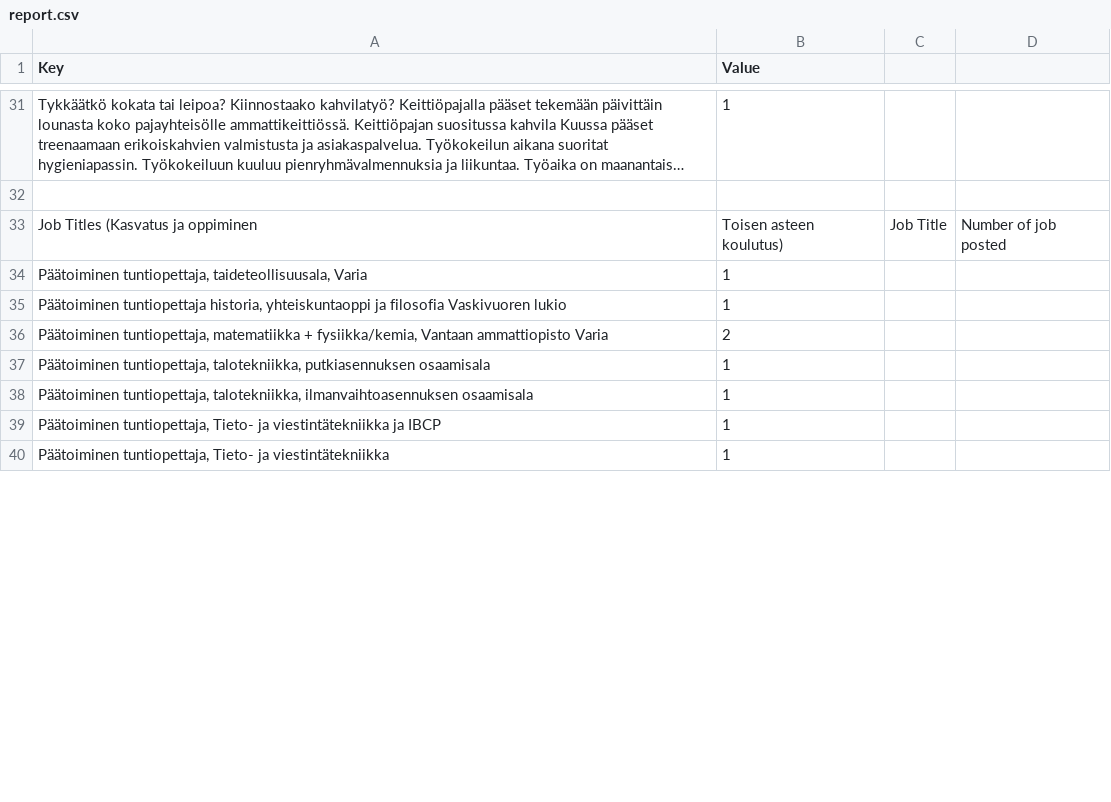
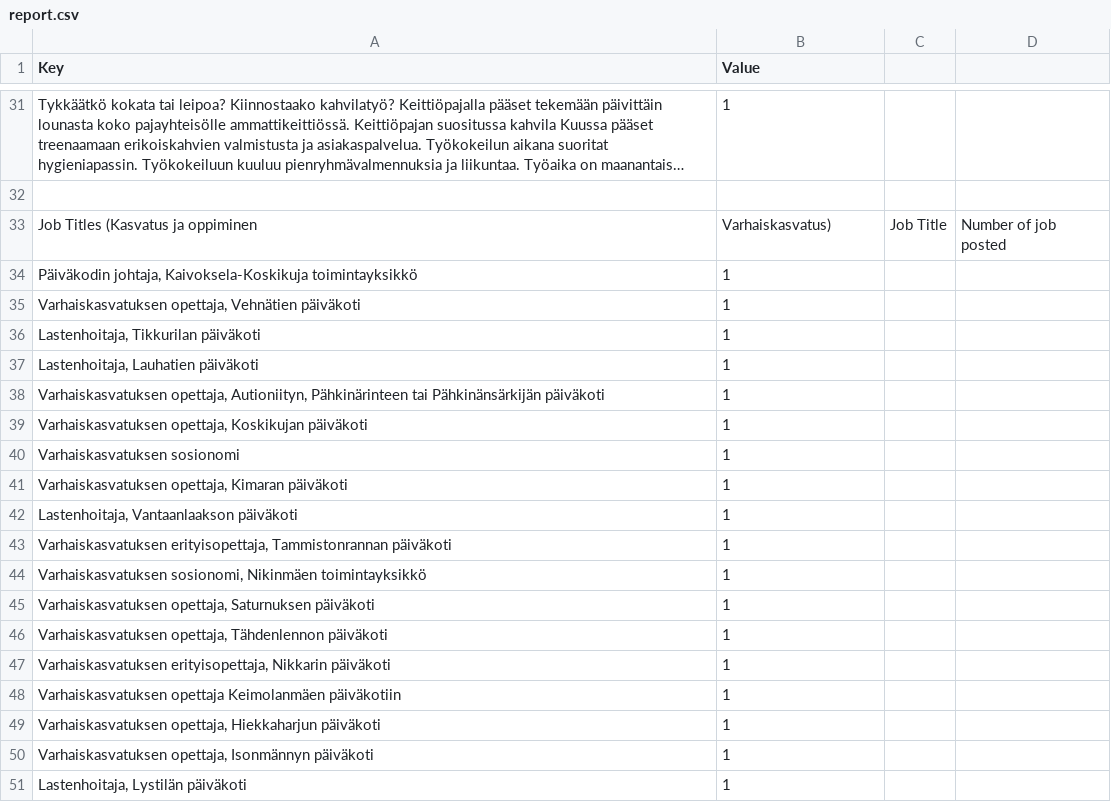
Before and after one commit to Fundamentals-of-Programming-course/Software_project, a CSV file: project/src/report.csv, drawn as a sheet; only a part is shown, gaps mark what is left out; long unchanged cells end in …; removed rows and columns are numbered as before the commit, all else as after; the diff covers the shown part only; the diff names each change by its address in the sheet, - before the commit and + after, or states it on an @@ line.

```diff
--- a/project/src/report.csv
+++ b/project/src/report.csv
-B33 (Value): Toisen asteen koulutus)
+B33 (Value): Varhaiskasvatus)
+row 34: Päiväkodin johtaja, Kaivoksela-Koskikuja toimintayksikkö | 1
-A35 (Key): Päätoiminen tuntiopettaja, taideteollisuusala, Varia
+A35 (Key): Varhaiskasvatuksen opettaja, Vehnätien päiväkoti
+row 36: Lastenhoitaja, Tikkurilan päiväkoti | 1
+row 37: Lastenhoitaja, Lauhatien päiväkoti | 1
-A38 (Key): Päätoiminen tuntiopettaja historia, yhteiskuntaoppi ja filosofia Vaskivuoren lukio
+A38 (Key): Varhaiskasvatuksen opettaja, Autioniityn, Pähkinärinteen tai Pähkinänsärkijän päiväkoti
-row 36: Päätoiminen tuntiopettaja, matematiikka + fysiikka/kemia, Vantaan ammattiopisto Varia | 2
+row 39: Varhaiskasvatuksen opettaja, Koskikujan päiväkoti | 1
+row 40: Varhaiskasvatuksen sosionomi | 1
+row 41: Varhaiskasvatuksen opettaja, Kimaran päiväkoti | 1
+row 42: Lastenhoitaja, Vantaanlaakson päiväkoti | 1
-A43 (Key): Päätoiminen tuntiopettaja, talotekniikka, putkiasennuksen osaamisala
+A43 (Key): Varhaiskasvatuksen erityisopettaja, Tammistonrannan päiväkoti
-A44 (Key): Päätoiminen tuntiopettaja, talotekniikka, ilmanvaihtoasennuksen osaamisala
+A44 (Key): Varhaiskasvatuksen sosionomi, Nikinmäen toimintayksikkö
+row 45: Varhaiskasvatuksen opettaja, Saturnuksen päiväkoti | 1
-A46 (Key): Päätoiminen tuntiopettaja, Tieto- ja viestintätekniikka ja IBCP
+A46 (Key): Varhaiskasvatuksen opettaja, Tähdenlennon päiväkoti
+row 47: Varhaiskasvatuksen erityisopettaja, Nikkarin päiväkoti | 1
-A48 (Key): Päätoiminen tuntiopettaja, Tieto- ja viestintätekniikka
+A48 (Key): Varhaiskasvatuksen opettaja Keimolanmäen päiväkotiin
+row 49: Varhaiskasvatuksen opettaja, Hiekkaharjun päiväkoti | 1
+row 50: Varhaiskasvatuksen opettaja, Isonmännyn päiväkoti | 1
+row 51: Lastenhoitaja, Lystilän päiväkoti | 1
```
Also changed, not shown: 23 added rows and 6 edited cells elsewhere in this file, 4 other files.
